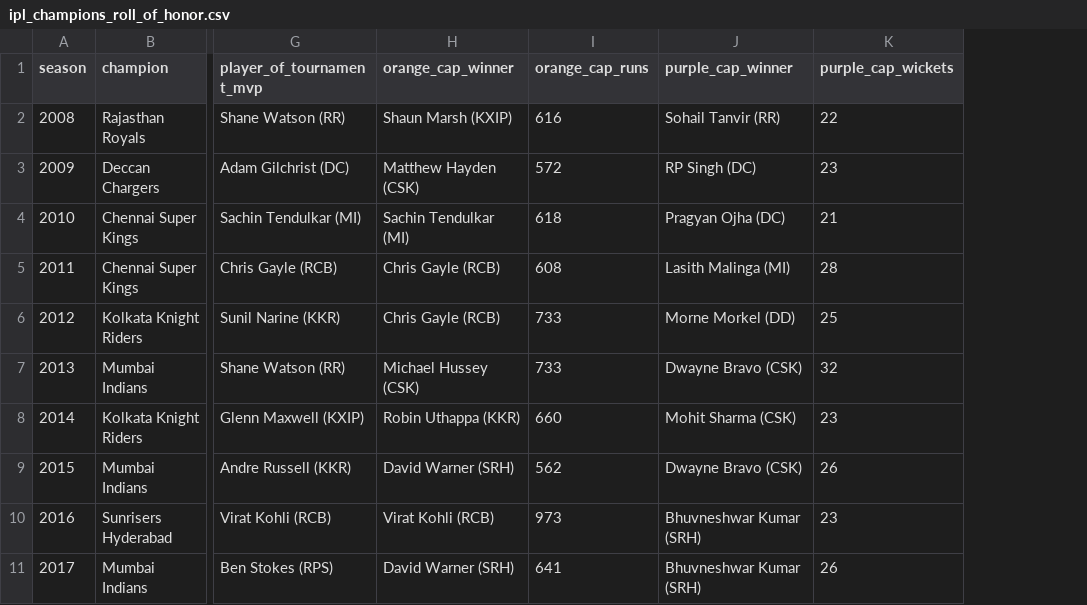
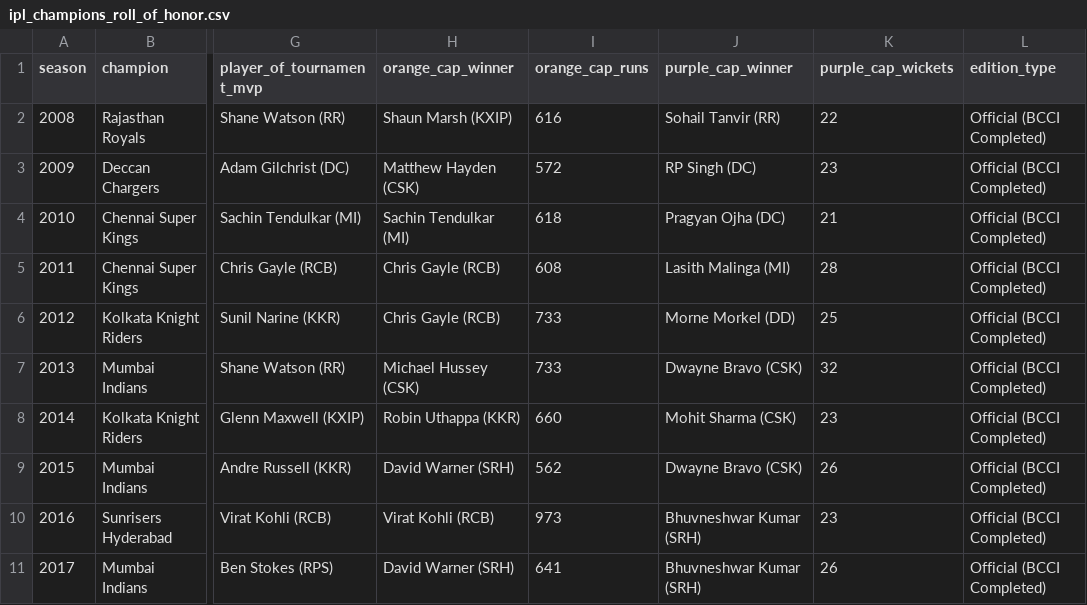
Before and after one commit to Ank-Pal/ipl-timeseries-analytics, a CSV file: data/processed/ipl_champions_roll_of_honor.csv, drawn as a sheet; only a part is shown, gaps mark what is left out; the diff names each change by its address in the sheet, - before the commit and + after, or states it on an @@ line.

Commit message:
feat(framing): clarify hybrid 2008-2024 historical records & 2025-2026 prospective tournament simulations

```diff
--- a/data/processed/ipl_champions_roll_of_honor.csv
+++ b/data/processed/ipl_champions_roll_of_honor.csv
+column L (edition_type), rows 2-11: all Official (BCCI Completed)
```
Also changed, not shown: data/processed/franchise_trophies.csv, 3 other files.
